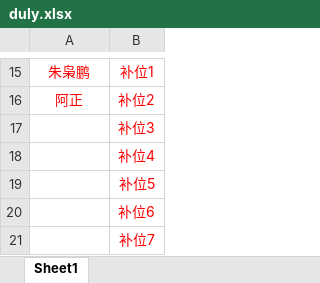
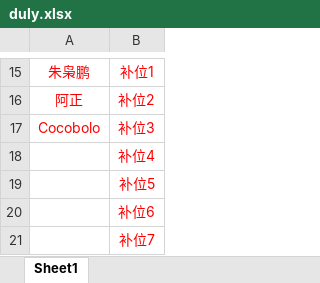
Before and after one commit to 541073028/basketball, an Excel workbook: duly.xlsx, sheet Sheet1, drawn as a sheet; only a part is shown, gaps mark what is left out; values as stored, in another font and other column widths than the file's, no borders; the diff names each change by its address in the sheet, - before the commit and + after, or states it on an @@ line.

```diff
--- a/duly.xlsx (sheet Sheet1)
+++ b/duly.xlsx (sheet Sheet1)
-A17: (empty)
+A17: Cocobolo
```
